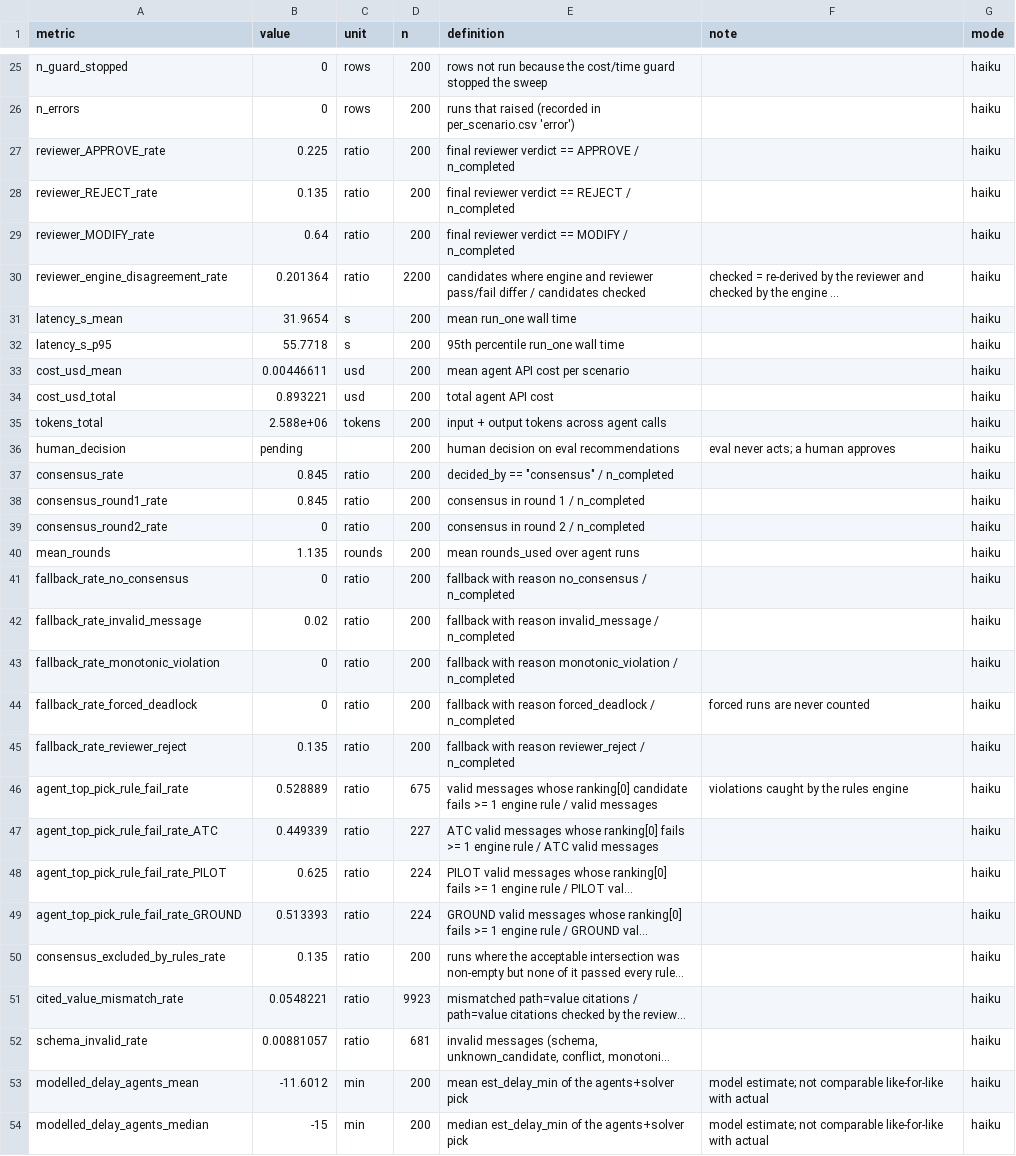
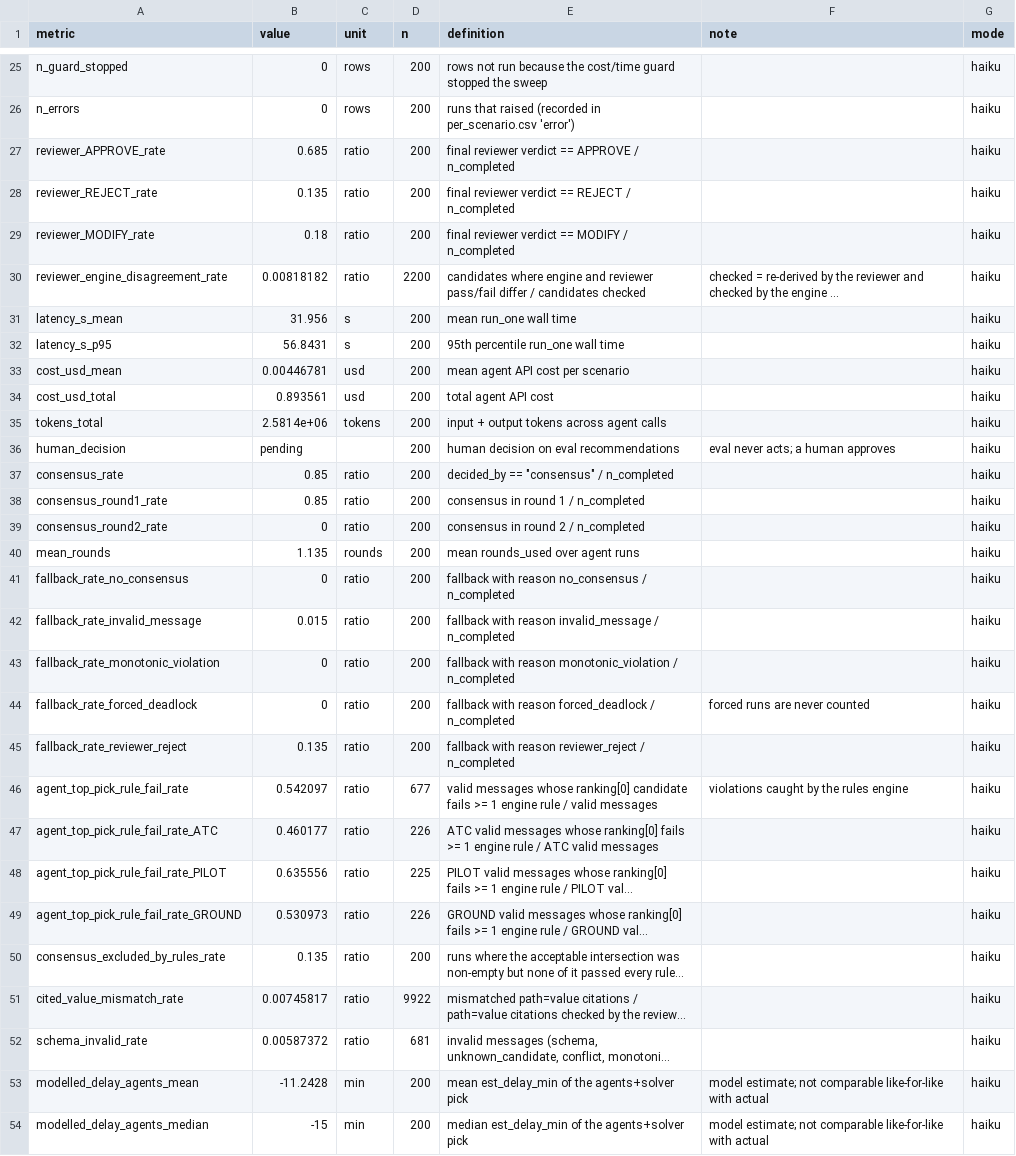
Before and after one commit to migreine/SRRW-Solutions, a CSV file: eval/results/summary.csv, drawn as a sheet; only a part is shown, gaps mark what is left out; long unchanged cells end in …; the diff covers the shown part only; the diff names each change by its address in the sheet, - before the commit and + after, or states it on an @@ line.

```diff
--- a/eval/results/summary.csv
+++ b/eval/results/summary.csv
-B27 (value): 0.225
+B27 (value): 0.685
-B29 (value): 0.64
+B29 (value): 0.18
-B30 (value): 0.201364
+B30 (value): 0.00818182
-B31 (value): 31.9654
+B31 (value): 31.956
-B32 (value): 55.7718
+B32 (value): 56.8431
-B33 (value): 0.00446611
+B33 (value): 0.00446781
-B34 (value): 0.893221
+B34 (value): 0.893561
-B35 (value): 2.588e+06
+B35 (value): 2.5814e+06
-B37:B38 (value): 0.845
+B37:B38 (value): 0.85
-B42 (value): 0.02
+B42 (value): 0.015
-B46 (value): 0.528889
+B46 (value): 0.542097
-D46 (n): 675
+D46 (n): 677
-B47 (value): 0.449339
+B47 (value): 0.460177
-D47 (n): 227
+D47 (n): 226
-B48 (value): 0.625
+B48 (value): 0.635556
-D48 (n): 224
+D48 (n): 225
-B49 (value): 0.513393
+B49 (value): 0.530973
-D49 (n): 224
+D49 (n): 226
-B51 (value): 0.0548221
+B51 (value): 0.00745817
-D51 (n): 9923
+D51 (n): 9922
-B52 (value): 0.00881057
+B52 (value): 0.00587372
-B53 (value): -11.6012
+B53 (value): -11.2428
```
Also changed, not shown: 8 edited cells elsewhere in this file, eval/results/per_scenario.csv, 13 other files.
